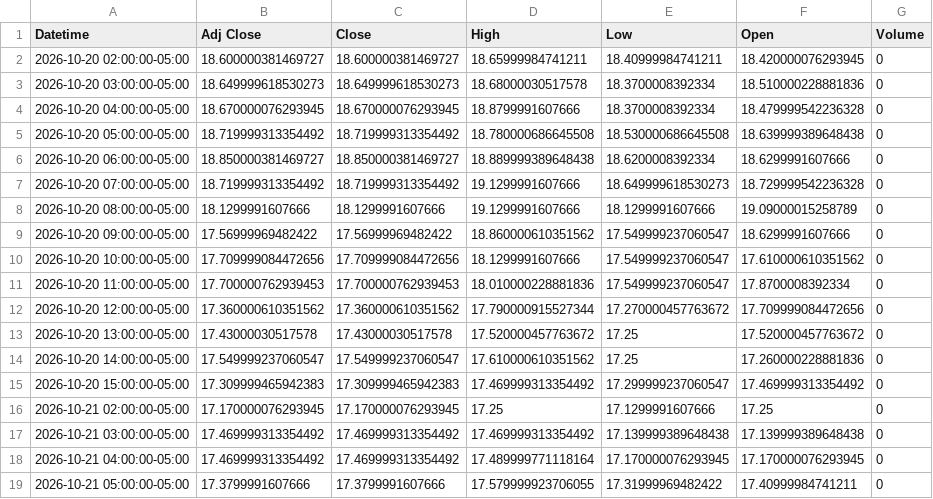
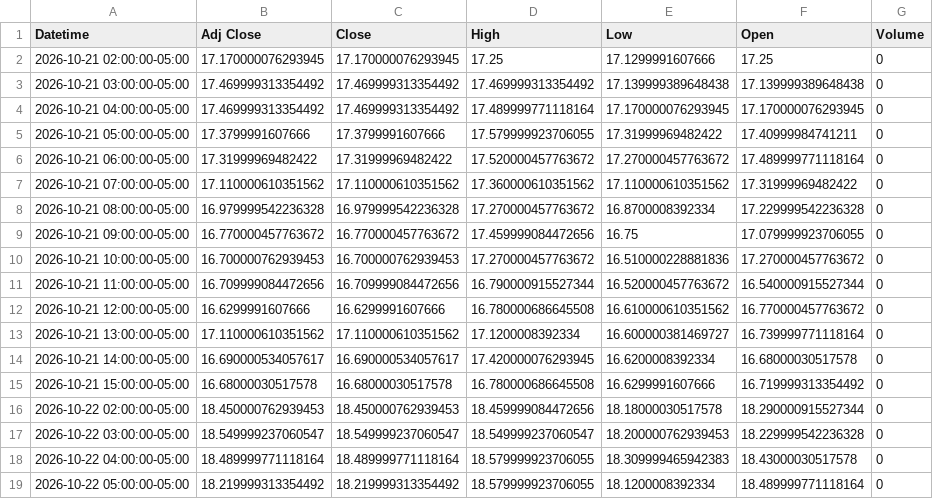
Before and after one commit to Jordan4369/mes-data, a CSV file: data/vix_1h.csv, drawn as a sheet; only a part is shown; the shorter side is filled out with more unchanged rows; the diff covers the shown part only; the diff names each change by its address in the sheet, - before the commit and + after, or states it on an @@ line.

```diff
--- a/data/vix_1h.csv
+++ b/data/vix_1h.csv
-row 2: 2026-10-20 02:00:00-05:00 | 18.600000381469727 | 18.600000381469727 | 18.65999984741211 | 18.40999984741211 | 18.420000076293945 | 0
-row 3: 2026-10-20 03:00:00-05:00 | 18.649999618530273 | 18.649999618530273 | 18.68000030517578 | 18.3700008392334 | 18.510000228881836 | 0
-row 4: 2026-10-20 04:00:00-05:00 | 18.670000076293945 | 18.670000076293945 | 18.8799991607666 | 18.3700008392334 | 18.479999542236328 | 0
-row 5: 2026-10-20 05:00:00-05:00 | 18.719999313354492 | 18.719999313354492 | 18.780000686645508 | 18.530000686645508 | 18.639999389648438 | 0
-row 6: 2026-10-20 06:00:00-05:00 | 18.850000381469727 | 18.850000381469727 | 18.889999389648438 | 18.6200008392334 | 18.6299991607666 | 0
-row 7: 2026-10-20 07:00:00-05:00 | 18.719999313354492 | 18.719999313354492 | 19.1299991607666 | 18.649999618530273 | 18.729999542236328 | 0
-row 8: 2026-10-20 08:00:00-05:00 | 18.1299991607666 | 18.1299991607666 | 19.1299991607666 | 18.1299991607666 | 19.09000015258789 | 0
-row 9: 2026-10-20 09:00:00-05:00 | 17.56999969482422 | 17.56999969482422 | 18.860000610351562 | 17.549999237060547 | 18.6299991607666 | 0
-row 10: 2026-10-20 10:00:00-05:00 | 17.709999084472656 | 17.709999084472656 | 18.1299991607666 | 17.549999237060547 | 17.610000610351562 | 0
-row 11: 2026-10-20 11:00:00-05:00 | 17.700000762939453 | 17.700000762939453 | 18.010000228881836 | 17.549999237060547 | 17.8700008392334 | 0
-row 12: 2026-10-20 12:00:00-05:00 | 17.360000610351562 | 17.360000610351562 | 17.790000915527344 | 17.270000457763672 | 17.709999084472656 | 0
-row 13: 2026-10-20 13:00:00-05:00 | 17.43000030517578 | 17.43000030517578 | 17.520000457763672 | 17.25 | 17.520000457763672 | 0
-row 14: 2026-10-20 14:00:00-05:00 | 17.549999237060547 | 17.549999237060547 | 17.610000610351562 | 17.25 | 17.260000228881836 | 0
-row 15: 2026-10-20 15:00:00-05:00 | 17.309999465942383 | 17.309999465942383 | 17.469999313354492 | 17.299999237060547 | 17.469999313354492 | 0
```
Also changed, not shown: 23 edited cells elsewhere in this file, data/es_15m.csv, data/es_1h.csv, 1 other file.
